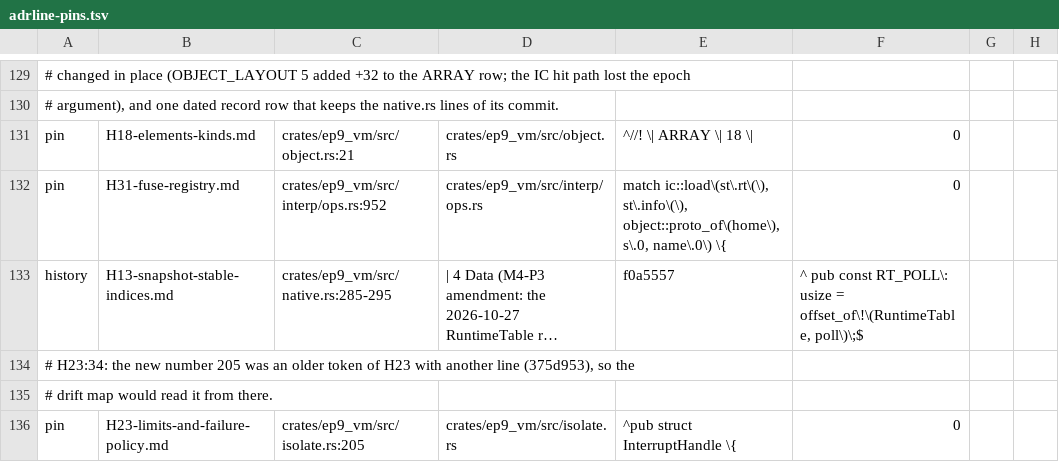
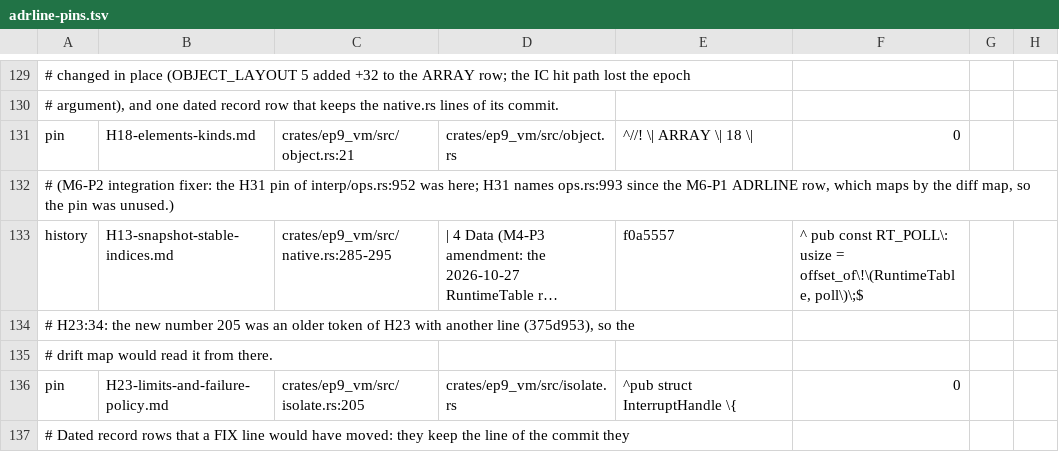
Before and after one commit to ivy-lyn/ep9, a TSV file: tools/xtask/src/exit/adrline-pins.tsv, drawn as a sheet; only a part is shown, gaps mark what is left out; the shorter side is filled out with more unchanged rows; long unchanged cells end in …; removed rows and columns are numbered as before the commit, all else as after; the diff names each change by its address in the sheet, - before the commit and + after, or states it on an @@ line.

```diff
--- a/tools/xtask/src/exit/adrline-pins.tsv
+++ b/tools/xtask/src/exit/adrline-pins.tsv
-row 132: pin | H31-fuse-registry.md | crates/ep9_vm/src/interp/ops.rs:952 | crates/ep9_vm/src/interp/ops.rs | match ic::load\(st\.rt\(\), st\.info\(\), object::proto_of\(home\), s\.0, name\.0\) \{ | 0
+row 132: # (M6-P2 integration fixer: the H31 pin of interp/ops.rs:952 was here; H31 names ops.rs:993 since the M6-P1 ADRLINE row, which maps by the diff map, so the pin was unused.)
```
Also changed, not shown: 5 other files.
